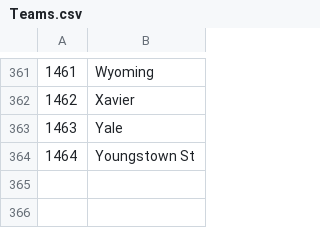
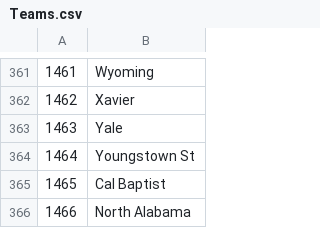
Before and after one commit to te21wals/KagelMarchMadness, a CSV file: input/Teams.csv, drawn as a sheet; only a part is shown, gaps mark what is left out; the diff names each change by its address in the sheet, - before the commit and + after, or states it on an @@ line.

```diff
--- a/input/Teams.csv
+++ b/input/Teams.csv
+row 365: 1465 | Cal Baptist
+row 366: 1466 | North Alabama
```
Also changed, not shown: 8 other files.
